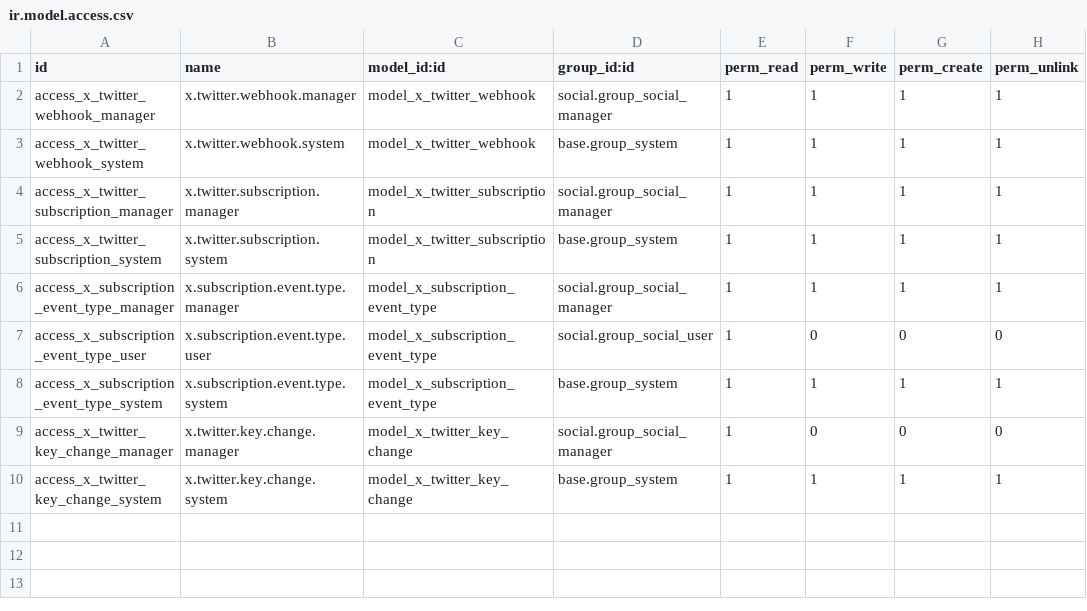
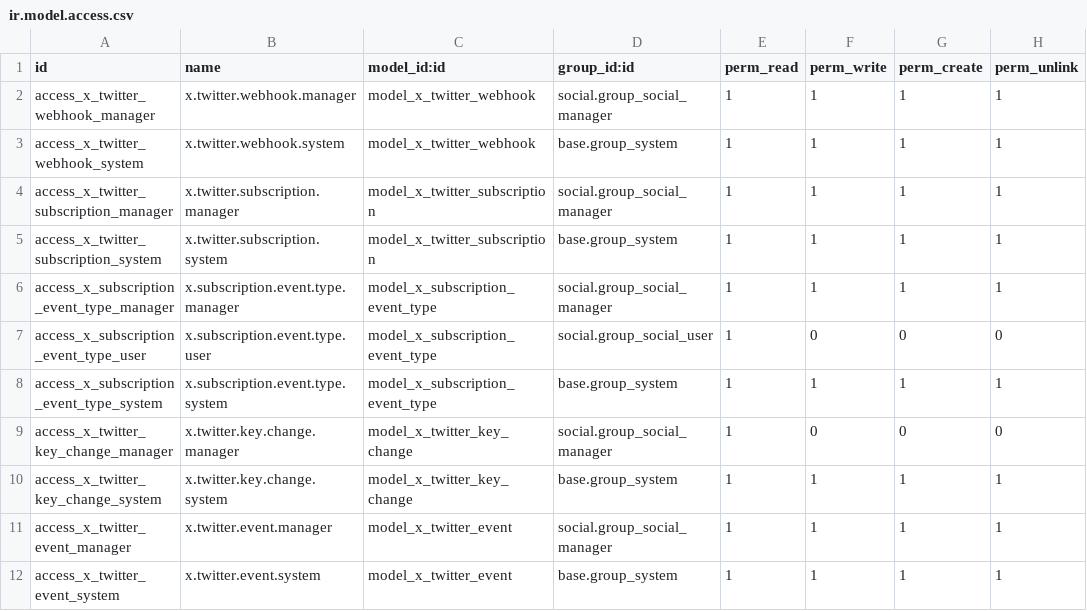
Before and after one commit to azeezalhajj570-ai/xflow, a CSV file: addons/custom/x_account_twitter/security/ir.model.access.csv, drawn as a sheet; the diff names each change by its address in the sheet, - before the commit and + after, or states it on an @@ line.

Commit message:
feat(x_account): usage/task link, cancelled upstream rejections, warning cleanup
x_account_getxapi:
- Do not retry an upstream_rejection (HTTP 502); the task settles as cancelled
  and keeps the original error message (GetXAPIError.cancelled +
  XAccountTask._schedule_retry).
- Link every usage row to the task that triggered it (task_id, "View Operation"
  button, task_id search filter).
- Simplify the usage action/list/form titles to "Usage" and make the form
  read-only.

x_account:
- Verbose task display_name (operation - account - target - status) instead of
  "x.account.task,<id>".
- X chat link field (computed + searchable) and open X chats with the X chat
  form from anywhere.
- Record rule so social users can read/write X chats.
- Seconds-capable base_automation extension + automation rule updates.

Load-time warning cleanup:
- Add missing manifest author keys; replace deprecated group_operator with
  aggregator; convert _sql_constraints to models.Constraint; replace the invalid
  partial-unique constraint with a partial unique index; add missing access
  rules (x.orphan.channel.backfill, x.twitter.event); fix manifest RST
  descriptions and res.config.settings label collisions.

docker-compose: mount the vendored python deps at /mnt/python-deps.

Co-authored-by: CommandCodeBot <noreply@commandcode.ai>

```diff
--- a/addons/custom/x_account_twitter/security/ir.model.access.csv
+++ b/addons/custom/x_account_twitter/security/ir.model.access.csv
+row 11: access_x_twitter_event_manager | x.twitter.event.manager | model_x_twitter_event | social.group_social_manager | 1 | 1 | 1 | 1
+row 12: access_x_twitter_event_system | x.twitter.event.system | model_x_twitter_event | base.group_system | 1 | 1 | 1 | 1
```
Also changed, not shown: addons/custom/x_account/security/ir.model.access.csv, 44 other files.
